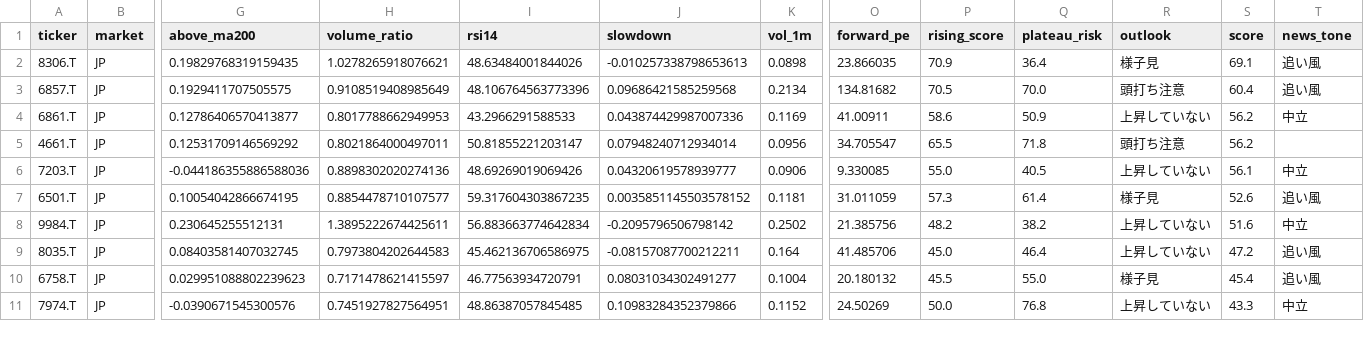
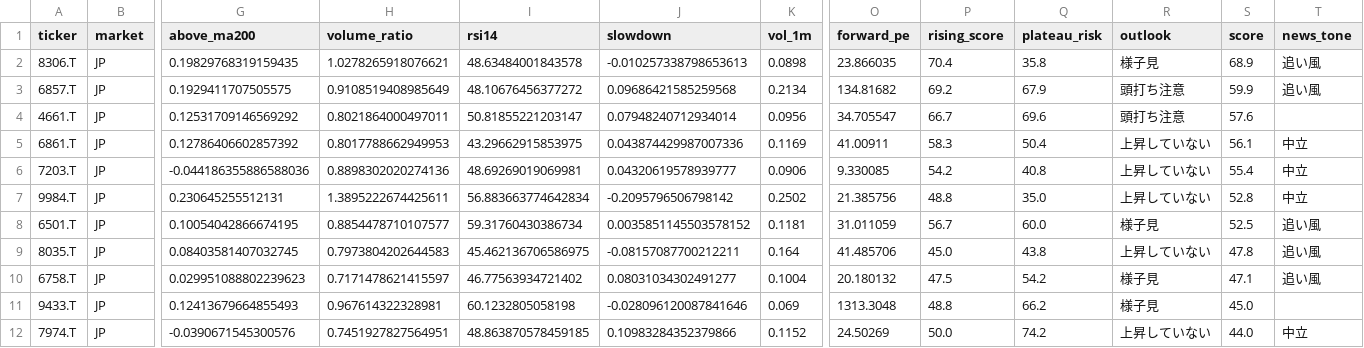
Before and after one commit to mr1kymt-debug/stock-board, a CSV file: screener_result.csv, drawn as a sheet; only a part is shown, gaps mark what is left out; removed rows and columns are numbered as before the commit, all else as after; rows hold the shown columns only; the diff covers the shown part only; the diff names each change by its address in the sheet, - before the commit and + after, or states it on an @@ line.

```diff
--- a/screener_result.csv
+++ b/screener_result.csv
-I2 (rsi14): 48.63484001844026
+I2 (rsi14): 48.63484001843578
-P2 (rising_score): 70.9
+P2 (rising_score): 70.4
-Q2 (plateau_risk): 36.4
+Q2 (plateau_risk): 35.8
-S2 (score): 69.1
+S2 (score): 68.9
-I3 (rsi14): 48.106764563773396
+I3 (rsi14): 48.10676456377272
-P3 (rising_score): 70.5
+P3 (rising_score): 69.2
-Q3 (plateau_risk): 70.0
+Q3 (plateau_risk): 67.9
-S3 (score): 60.4
+S3 (score): 59.9
-row 4: 6861.T | JP | 0.12786406570413877 | 0.8017788662949953 | 43.2966291588533 | 0.043874429987007336 | 0.1169 | 41.00911 | 58.6 | 50.9 | 上昇していない | 56.2 | 中立
-P4 (rising_score): 65.5
+P4 (rising_score): 66.7
-Q4 (plateau_risk): 71.8
+Q4 (plateau_risk): 69.6
-S4 (score): 56.2
+S4 (score): 57.6
+row 5: 6861.T | JP | 0.12786406602857392 | 0.8017788662949953 | 43.29662915853975 | 0.043874429987007336 | 0.1169 | 41.00911 | 58.3 | 50.4 | 上昇していない | 56.1 | 中立
-I6 (rsi14): 48.69269019069426
+I6 (rsi14): 48.69269019069981
-P6 (rising_score): 55.0
+P6 (rising_score): 54.2
-Q6 (plateau_risk): 40.5
+Q6 (plateau_risk): 40.8
-S6 (score): 56.1
+S6 (score): 55.4
-row 7: 6501.T | JP | 0.10054042866674195 | 0.8854478710107577 | 59.317604303867235 | 0.0035851145503578152 | 0.1181 | 31.011059 | 57.3 | 61.4 | 様子見 | 52.6 | 追い風
-P7 (rising_score): 48.2
+P7 (rising_score): 48.8
-Q7 (plateau_risk): 38.2
+Q7 (plateau_risk): 35.0
-S7 (score): 51.6
+S7 (score): 52.8
+row 8: 6501.T | JP | 0.10054042866674195 | 0.8854478710107577 | 59.31760430386734 | 0.0035851145503578152 | 0.1181 | 31.011059 | 56.7 | 60.0 | 様子見 | 52.5 | 追い風
-Q9 (plateau_risk): 46.4
+Q9 (plateau_risk): 43.8
-S9 (score): 47.2
+S9 (score): 47.8
-I10 (rsi14): 46.77563934720791
+I10 (rsi14): 46.77563934721402
-P10 (rising_score): 45.5
+P10 (rising_score): 47.5
-Q10 (plateau_risk): 55.0
+Q10 (plateau_risk): 54.2
-S10 (score): 45.4
+S10 (score): 47.1
+row 11: 9433.T | JP | 0.12413679664855493 | 0.967614322328981 | 60.1232805058198 | -0.028096120087841646 | 0.069 | 1313.3048 | 48.8 | 66.2 | 様子見 | 45.0
-I12 (rsi14): 48.86387057845485
+I12 (rsi14): 48.863870578459185
-Q12 (plateau_risk): 76.8
+Q12 (plateau_risk): 74.2
-S12 (score): 43.3
+S12 (score): 44.0
```
Also changed, not shown: 17 edited cells elsewhere in this file, 1 other file.
